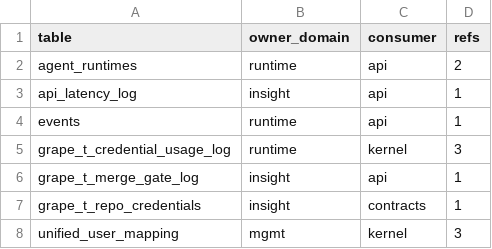
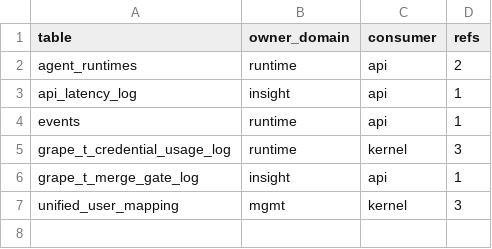
Before and after one commit to grape-dev/grape, a CSV file: docs/weekly-11/foreign-refs-allowlist.csv, drawn as a sheet; the diff names each change by its address in the sheet, - before the commit and + after, or states it on an @@ line.

Commit message:
refactor(contracts): route repo credential reads through insight public (-1)
grape_t_repo_credentials is owned by insight (docs/weekly-11/table-owner.tsv),
but contracts/local/mgmt_local._repo_credential read it on the caller's mgmt
cursor. In a real three-database topology the mgmt database has no such table,
so the read raised 1146, the blanket except turned it into an empty string and
both bot/webhook tokens silently fell back to managed_repos columns — stale
tokens for gitcode/github, permanently empty for gitlab/gitee (their platform
cards set token_storage_field="", credentials only live in rc). Single-database
and test topologies share one file, which is why this never showed up green.

The call site now uses insight public's existing named query
repo_credential_value() ("repo_cred_value", same column order and predicates,
? placeholders, portable across sqlite/MySQL), so the module holds no SQL for
that table and the cursor parameter is gone from the helper. The fallback chain
(rc -> platform-card derived column -> webhook_secret -> "") is untouched, as is
decryption in the caller; both degrade paths still log a warning instead of
swallowing. insight's _any_cursor falls back to the process database under the
same reentrant db_lock, so the existing mgmt lock cannot deadlock (covered by a
threaded smoke case).

cross-domain refs 12 -> 11, pairs 7 -> 6, tables 7 -> 6.
Verified: py_compile COMPILE_OK; ~/burndown/mgmt_local_cred_smoke.py 85 checks
PASSED over two runs; rds_gate.sh --quick GATE green; tests/arch+contracts+scripts
158 passed; make lint import OK.

```diff
--- a/docs/weekly-11/foreign-refs-allowlist.csv
+++ b/docs/weekly-11/foreign-refs-allowlist.csv
-row 7: grape_t_repo_credentials | insight | contracts | 1
```
Also changed, not shown: 5 other files.
